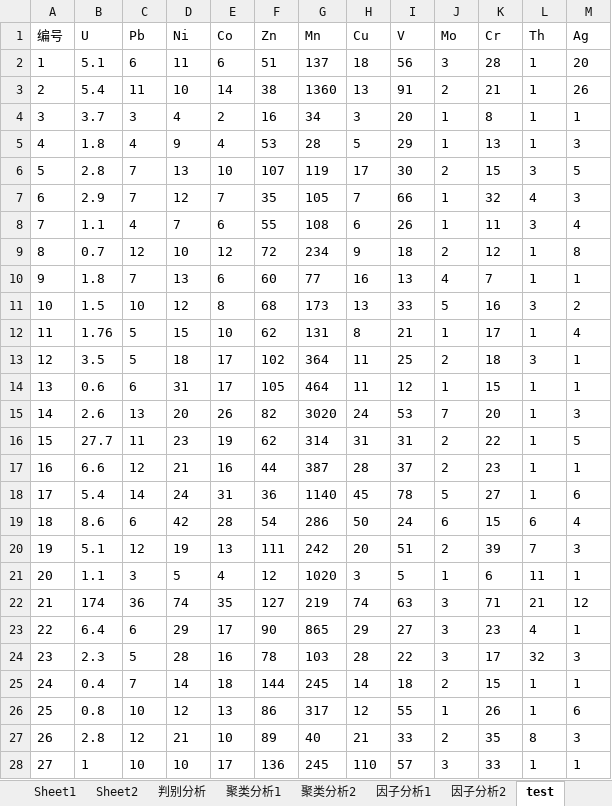
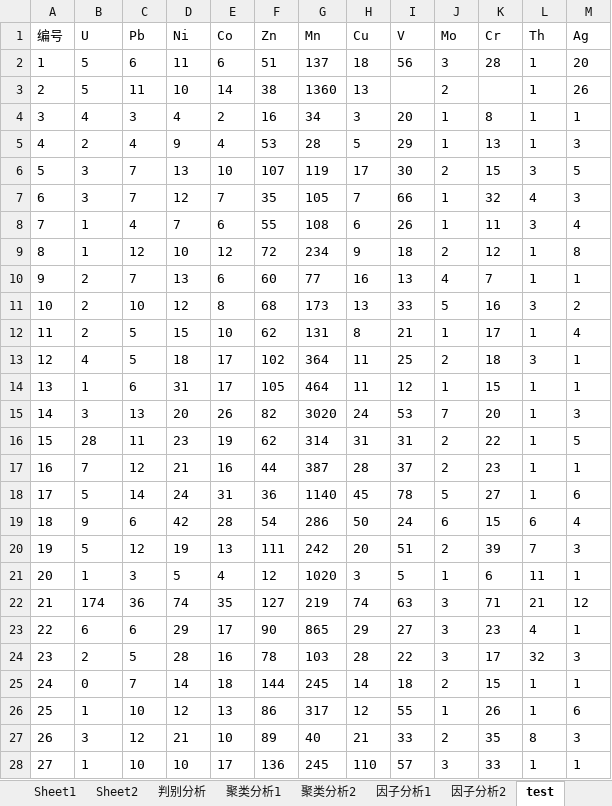
Before and after one commit to xyt556/Big_Data_Test, an Excel workbook: Data_preprocess/data.xlsx, sheet test, drawn as a sheet; only a part is shown; values as stored, in another font and other column widths than the file's, no borders; the diff covers the shown part only; the diff names each change by its address in the sheet, - before the commit and + after, or states it on an @@ line.

```diff
--- a/Data_preprocess/data.xlsx (sheet test)
+++ b/Data_preprocess/data.xlsx (sheet test)
-B2 (U): 5.1
+B2 (U): 5
-B3 (U): 5.4
+B3 (U): 5
-I3 (V): 91
+I3 (V): (empty)
-K3 (Cr): 21
+K3 (Cr): (empty)
-B4 (U): 3.7
+B4 (U): 4
-B5 (U): 1.8
+B5 (U): 2
-B6 (U): 2.8
+B6 (U): 3
-B7 (U): 2.9
+B7 (U): 3
-B8 (U): 1.1
+B8 (U): 1
-B9 (U): 0.7
+B9 (U): 1
-B10 (U): 1.8
+B10 (U): 2
-B11 (U): 1.5
+B11 (U): 2
-B12 (U): 1.76
+B12 (U): 2
-B13 (U): 3.5
+B13 (U): 4
-B14 (U): 0.6
+B14 (U): 1
-B15 (U): 2.6
+B15 (U): 3
-B16 (U): 27.7
+B16 (U): 28
-B17 (U): 6.6
+B17 (U): 7
-B18 (U): 5.4
+B18 (U): 5
-B19 (U): 8.6
+B19 (U): 9
-B20 (U): 5.1
+B20 (U): 5
-B21 (U): 1.1
+B21 (U): 1
-B23 (U): 6.4
+B23 (U): 6
-B24 (U): 2.3
+B24 (U): 2
-B25 (U): 0.4
+B25 (U): 0
-B26 (U): 0.8
+B26 (U): 1
-B27 (U): 2.8
+B27 (U): 3
```
Also changed, not shown: 41 edited cells elsewhere in this sheet, 1 other file.
